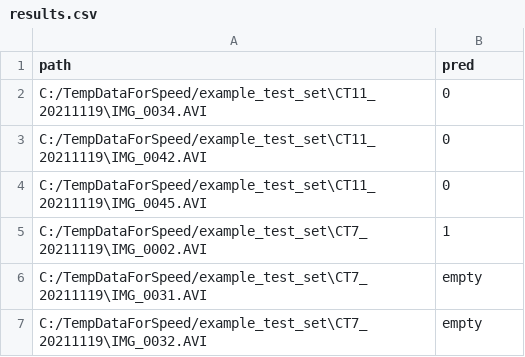
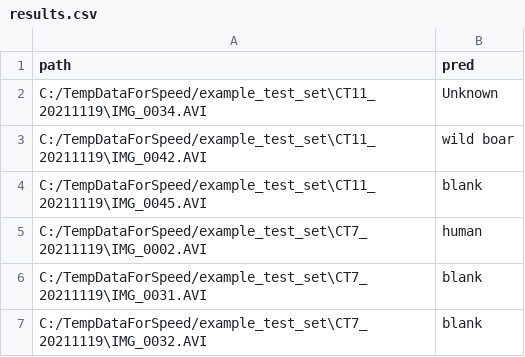
Before and after one commit to JoejynWan/SIN-classifier, a CSV file: results/example_test_set/results.csv, drawn as a sheet.

```diff
--- a/results/example_test_set/results.csv
+++ b/results/example_test_set/results.csv
@@ -1,7 +1,7 @@
 path,pred
-C:/TempDataForSpeed/example_test_set\CT11_20211119\IMG_0034.AVI,0
-C:/TempDataForSpeed/example_test_set\CT11_20211119\IMG_0042.AVI,0
-C:/TempDataForSpeed/example_test_set\CT11_20211119\IMG_0045.AVI,0
-C:/TempDataForSpeed/example_test_set\CT7_20211119\IMG_0002.AVI,1
-C:/TempDataForSpeed/example_test_set\CT7_20211119\IMG_0031.AVI,empty
-C:/TempDataForSpeed/example_test_set\CT7_20211119\IMG_0032.AVI,empty
+C:/TempDataForSpeed/example_test_set\CT11_20211119\IMG_0034.AVI,Unknown
+C:/TempDataForSpeed/example_test_set\CT11_20211119\IMG_0042.AVI,wild boar
+C:/TempDataForSpeed/example_test_set\CT11_20211119\IMG_0045.AVI,blank
+C:/TempDataForSpeed/example_test_set\CT7_20211119\IMG_0002.AVI,human
+C:/TempDataForSpeed/example_test_set\CT7_20211119\IMG_0031.AVI,blank
+C:/TempDataForSpeed/example_test_set\CT7_20211119\IMG_0032.AVI,blank
```
Also changed, not shown: 13 other files.
